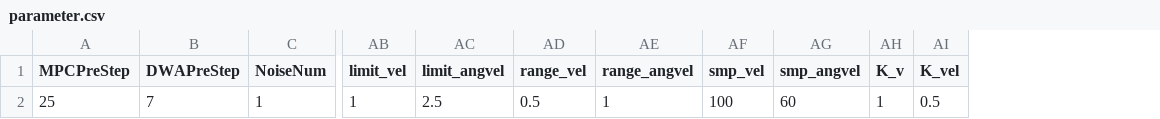
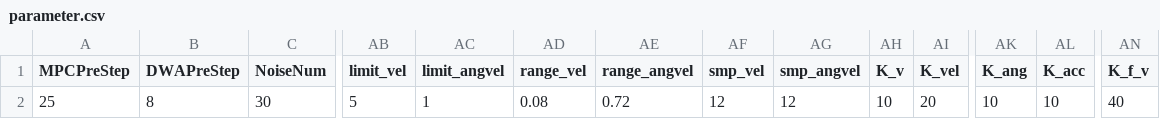
Before and after one commit to YusukeOi97/VehicleControlSim, a CSV file: Common/Prm_Setting/parameter.csv, drawn as a sheet; only a part is shown, gaps mark what is left out; the diff covers the shown part only; the diff names each change by its address in the sheet, - before the commit and + after, or states it on an @@ line.

Commit message:
update

```diff
--- a/Common/Prm_Setting/parameter.csv
+++ b/Common/Prm_Setting/parameter.csv
+column AK (K_ang), row 2: 10
+column AL (K_acc), row 2: 10
+column AN (K_f_v), row 2: 40
-B2 (DWAPreStep): 7
+B2 (DWAPreStep): 8
-C2 (NoiseNum): 1
+C2 (NoiseNum): 30
-AB2 (limit_vel): 1
+AB2 (limit_vel): 5
-AC2 (limit_angvel): 2.5
+AC2 (limit_angvel): 1
-AD2 (range_vel): 0.5
+AD2 (range_vel): 0.08
-AE2 (range_angvel): 1
+AE2 (range_angvel): 0.72
-AF2 (smp_vel): 100
+AF2 (smp_vel): 12
-AG2 (smp_angvel): 60
+AG2 (smp_angvel): 12
-AH2 (K_v): 1
+AH2 (K_v): 10
-AI2 (K_vel): 0.5
+AI2 (K_vel): 20
```
Also changed, not shown: 2 edited cells elsewhere in this file.
